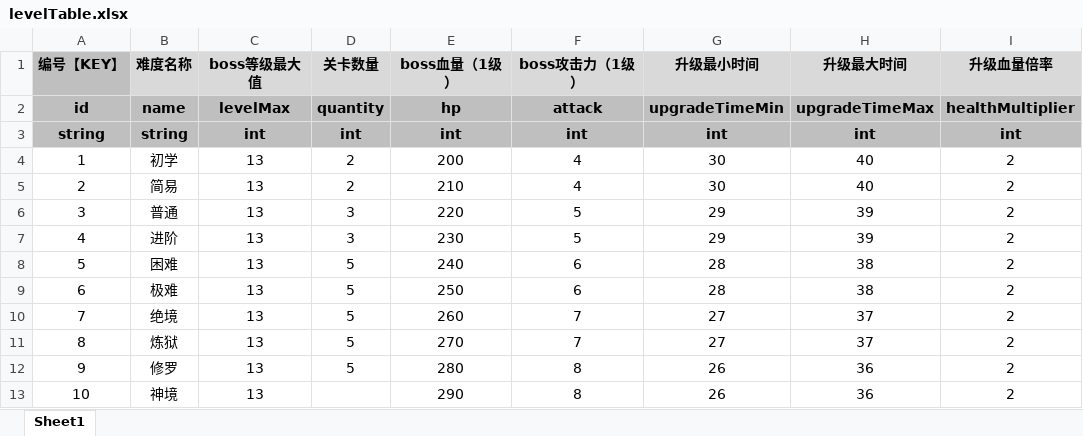
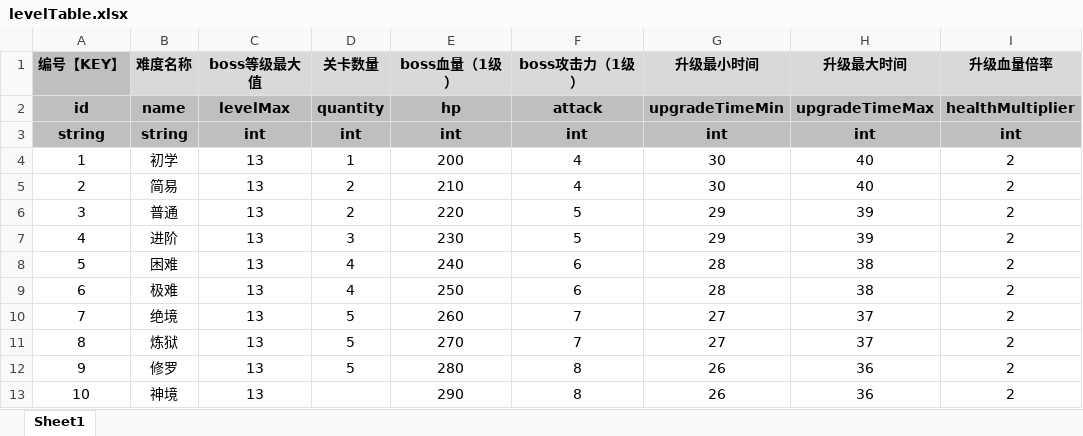
Before and after one commit to UNANSWANG/LieFlat, an Excel workbook: excel/levelTable.xlsx, sheet Sheet1, drawn as a sheet; only a part is shown; values as stored, in another font and other column widths than the file's, no borders; the diff names each change by its address in the sheet, - before the commit and + after, or states it on an @@ line.

```diff
--- a/excel/levelTable.xlsx (sheet Sheet1)
+++ b/excel/levelTable.xlsx (sheet Sheet1)
-D4 (关卡数量): 2
+D4 (关卡数量): 1
-D6 (关卡数量): 3
+D6 (关卡数量): 2
-D8:D9 (关卡数量): 5
+D8:D9 (关卡数量): 4
```
Also changed, not shown: excel/common.xlsx, 6 other files.
